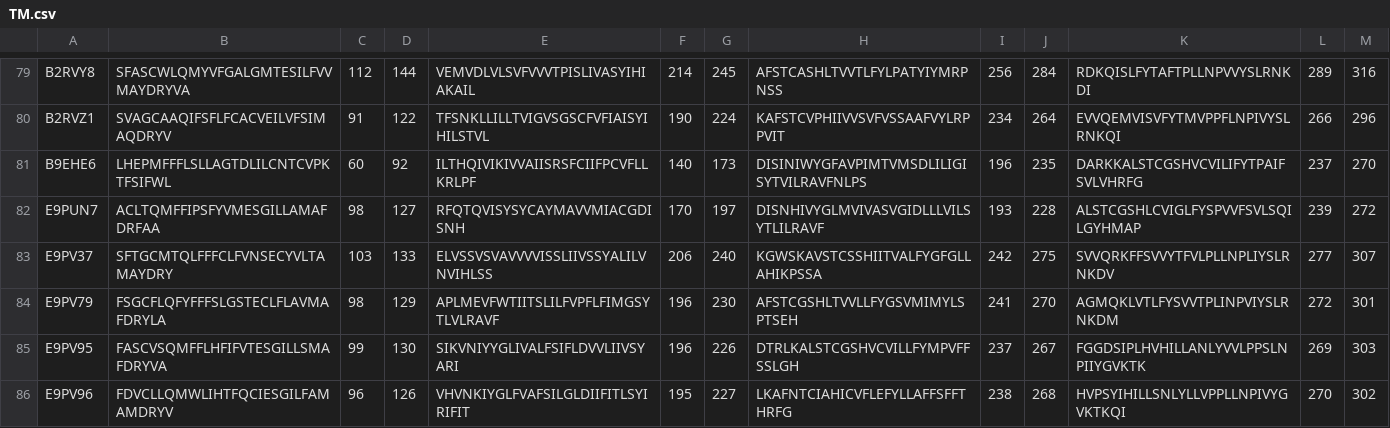
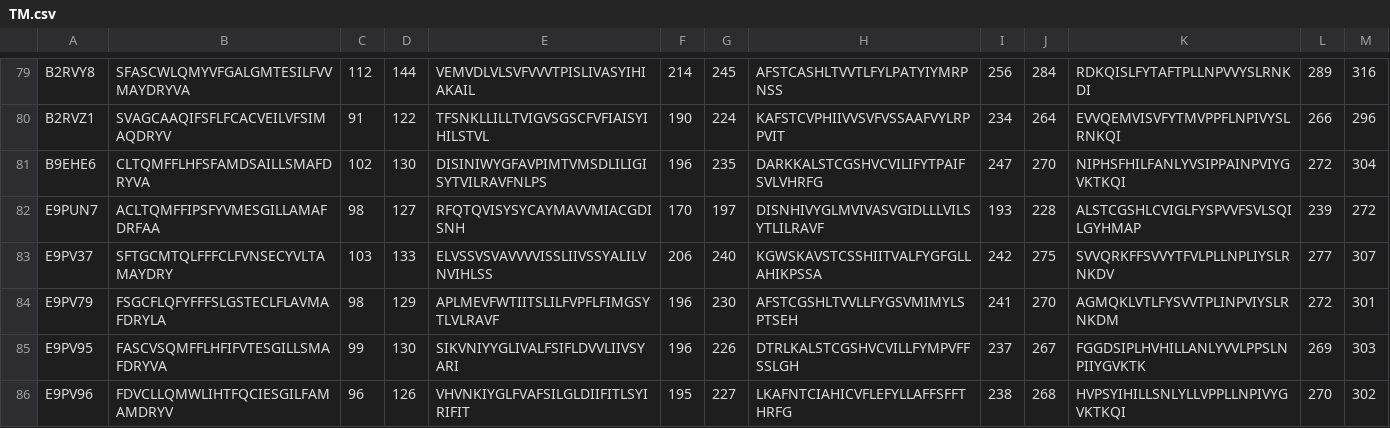
Before and after one commit to eliyanovva/project-protein-fold, a CSV file: data_files/TMdomains/TM.csv, drawn as a sheet; only a part is shown, gaps mark what is left out.

Commit message:
updated TM data for B9EHE6

```diff
--- a/data_files/TMdomains/TM.csv
+++ b/data_files/TMdomains/TM.csv
@@ -80,3 +80,3 @@ B2RVY8,SFASCWLQMYVFGALGMTESILFVVMAYDRYVA,112,144,VEMVDLVLSVFVVVTPISLIVASYIHIAKAI
 B2RVZ1,SVAGCAAQIFSFLFCACVEILVFSIMAQDRYV,91,122,TFSNKLLILLTVIGVSGSCFVFIAISYIHILSTVL,190,224,KAFSTCVPHIIVVSVFVSSAAFVYLRPPVIT,234,264,EVVQEMVISVFYTMVPPFLNPIVYSLRNKQI,266,296
-B9EHE6,LHEPMFFFLSLLAGTDLILCNTCVPKTFSIFWL,60,92,ILTHQIVIKIVVAIISRSFCIIFPCVFLLKRLPF,140,173,DISINIWYGFAVPIMTVMSDLILIGISYTVILRAVFNLPS,196,235,DARKKALSTCGSHVCVILIFYTPAIFSVLVHRFG,237,270
+B9EHE6,CLTQMFFLHFSFAMDSAILLSMAFDRYVA,102,130,DISINIWYGFAVPIMTVMSDLILIGISYTVILRAVFNLPS,196,235,DARKKALSTCGSHVCVILIFYTPAIFSVLVHRFG,247,270,NIPHSFHILFANLYVSIPPAINPVIYGVKTKQI,272,304
 E9PUN7,ACLTQMFFIPSFYVMESGILLAMAFDRFAA,98,127,RFQTQVISYSYCAYMAVVMIACGDISNH,170,197,DISNHIVYGLMVIVASVGIDLLLVILSYTLILRAVF,193,228,ALSTCGSHLCVIGLFYSPVVFSVLSQILGYHMAP,239,272
```
